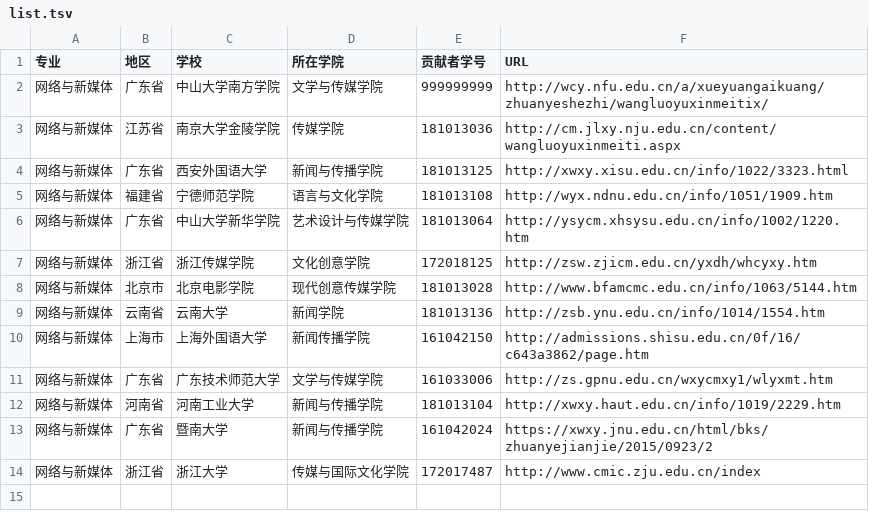
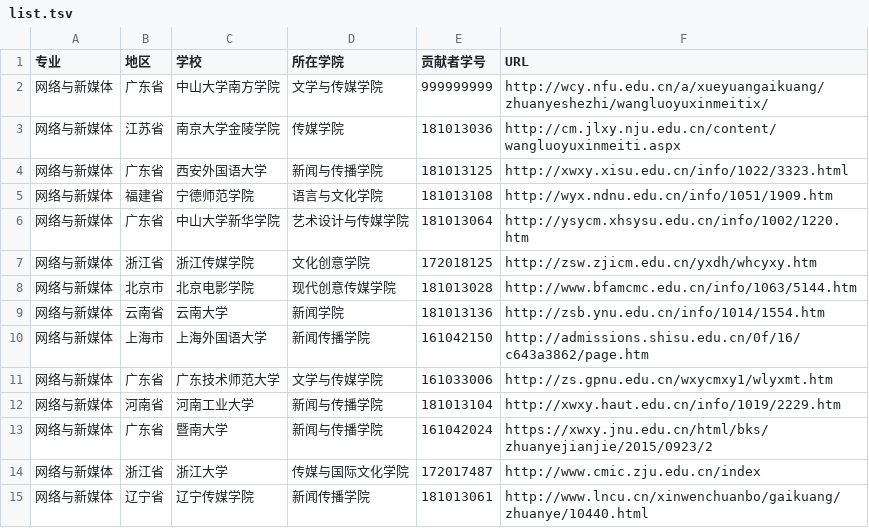
Before and after one commit to hanteng/China_newmedia_undergrad, a TSV file: list.tsv, drawn as a sheet; the diff names each change by its address in the sheet, - before the commit and + after, or states it on an @@ line.

Commit message:
Update list.tsv

```diff
--- a/list.tsv
+++ b/list.tsv
+row 15: 网络与新媒体 | 辽宁省 | 辽宁传媒学院 | 新闻传播学院 | 181013061 | http://www.lncu.cn/xinwenchuanbo/gaikuang/zhuanye/10440.html
```
